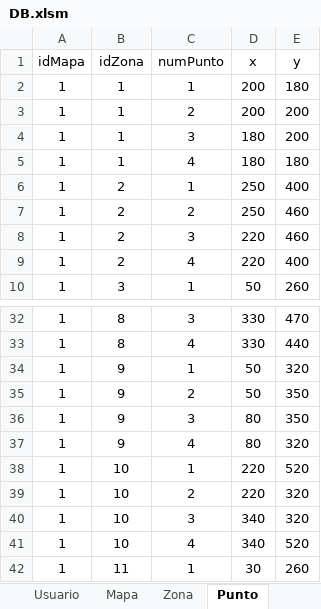
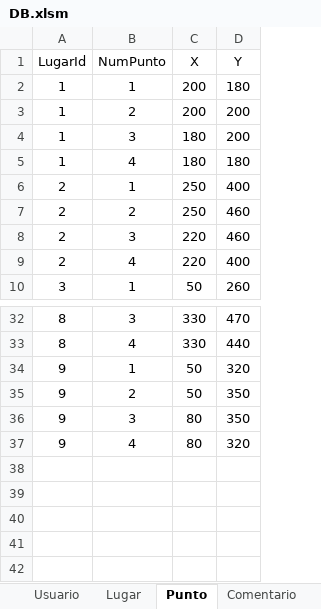
Before and after one commit to Ariel-Perez/Spot-It, an Excel workbook: Base de Datos/Datos/DB.xlsm, sheet Punto, drawn as a sheet; only a part is shown, gaps mark what is left out; values as stored, in another font and other column widths than the file's, no borders; removed rows and columns are numbered as before the commit, all else as after; the diff names each change by its address in the sheet, - before the commit and + after, or states it on an @@ line.

```diff
--- a/Base de Datos/Datos/DB.xlsm (sheet Punto)
+++ b/Base de Datos/Datos/DB.xlsm (sheet Punto)
-sheet tab: Mapa
-sheet tab: Zona
-column A, rows 2-10: all 1; rows 32-37: all 1
-row 1: idMapa | idZona | numPunto | x | y
+row 1: LugarId | NumPunto | X | Y
-row 38: 1 | 10 | 1 | 220 | 520
-row 39: 1 | 10 | 2 | 220 | 320
-row 40: 1 | 10 | 3 | 340 | 320
-row 41: 1 | 10 | 4 | 340 | 520
-row 42: 1 | 11 | 1 | 30 | 260
```
Also changed, not shown: sheet Autoridad, sheet Comentario, sheet Sala, sheet Lugar, sheet TrabajaEn, sheet Facultad, 2 more sheets, other sheet tabs, 18 other files.
